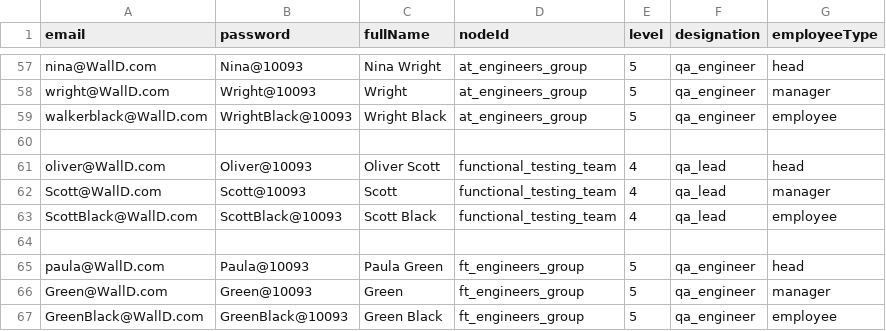
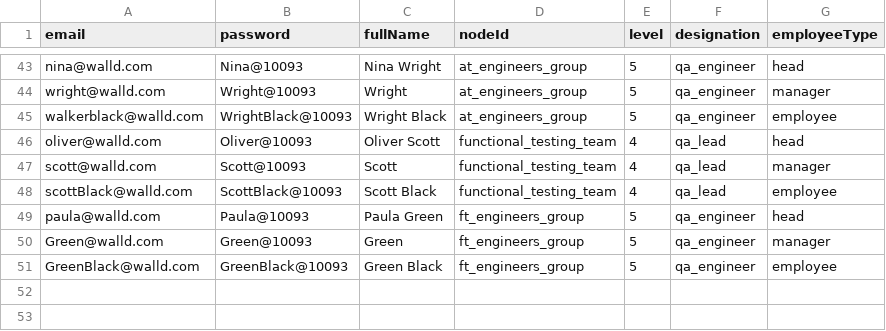
Before and after one commit to mrJSK/walld_flutter, a CSV file: userdatabase.csv, drawn as a sheet; only a part is shown, gaps mark what is left out; removed rows and columns are numbered as before the commit, all else as after; the diff covers the shown part only; the diff names each change by its address in the sheet, - before the commit and + after, or states it on an @@ line.

```diff
--- a/userdatabase.csv
+++ b/userdatabase.csv
-A43 (email): nina@WallD.com
+A43 (email): nina@walld.com
-A44 (email): wright@WallD.com
+A44 (email): wright@walld.com
-A45 (email): walkerblack@WallD.com
+A45 (email): walkerblack@walld.com
-row 60: (empty)
-A46 (email): oliver@WallD.com
+A46 (email): oliver@walld.com
-A47 (email): Scott@WallD.com
+A47 (email): scott@walld.com
-A48 (email): ScottBlack@WallD.com
+A48 (email): scottBlack@walld.com
-row 64: (empty)
-A49 (email): paula@WallD.com
+A49 (email): paula@walld.com
-A50 (email): Green@WallD.com
+A50 (email): Green@walld.com
-A51 (email): GreenBlack@WallD.com
+A51 (email): GreenBlack@walld.com
```
Also changed, not shown: 14 removed rows and 41 edited cells elsewhere in this file, 3 other files.
